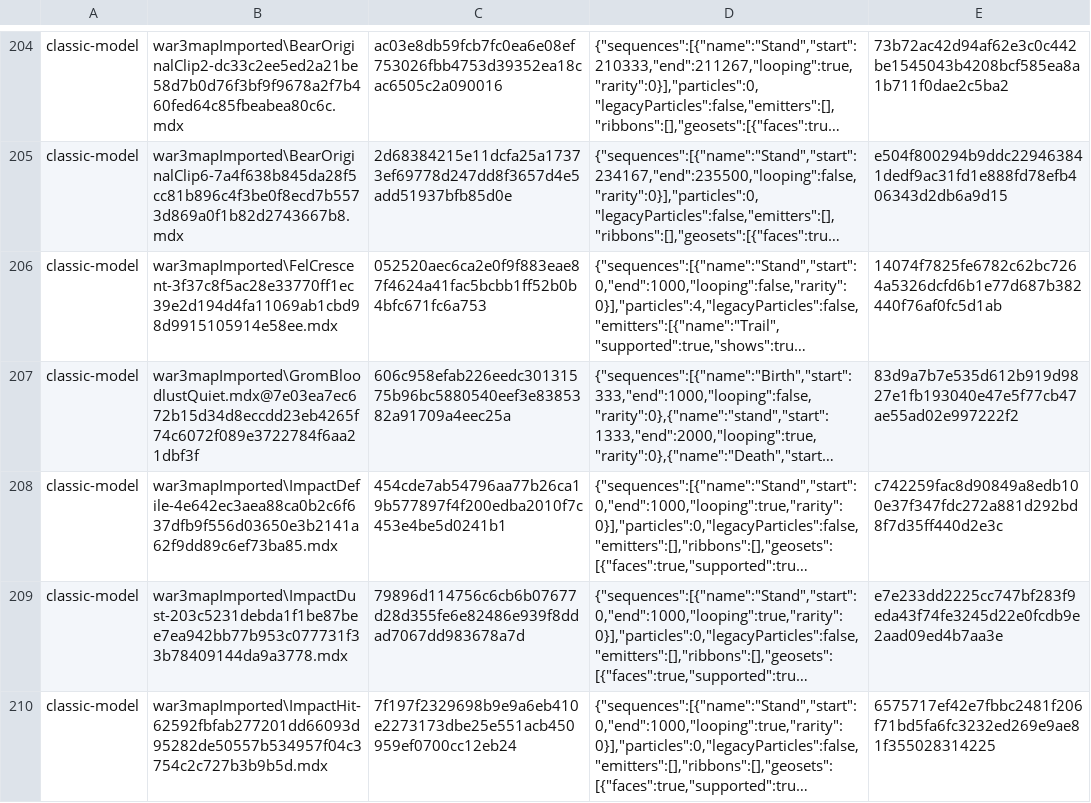
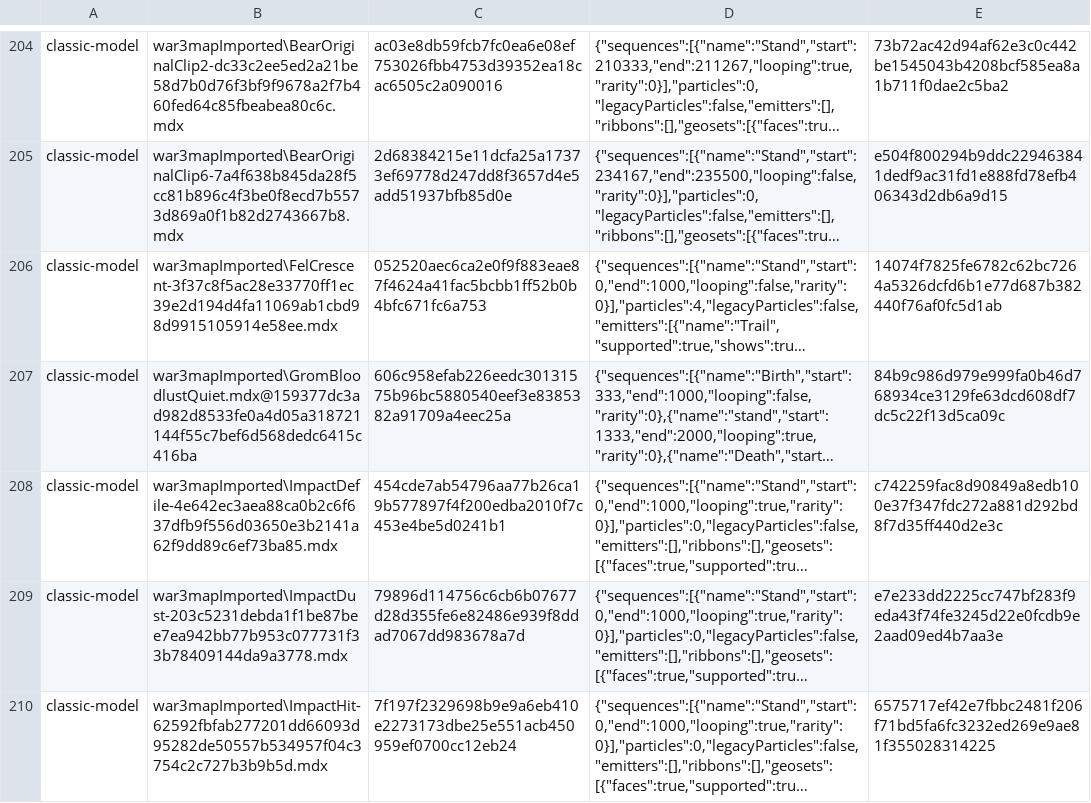
Before and after one commit to tompassarelli/makgora, a TSV file: ts/scripts/wisp/cue-models.tsv, drawn as a sheet; only a part is shown, gaps mark what is left out; long unchanged cells end in …; the diff names each change by its address in the sheet, - before the commit and + after, or states it on an @@ line.

```diff
--- a/ts/scripts/wisp/cue-models.tsv
+++ b/ts/scripts/wisp/cue-models.tsv
-B207: war3mapImported\GromBloodlustQuiet.mdx@7e03ea7ec672b15d34d8eccdd23eb4265f74c6072f089e3722784f6aa21dbf3f
+B207: war3mapImported\GromBloodlustQuiet.mdx@159377dc3ad982d8533fe0a4d05a318721144f55c7bef6d568dedc6415c416ba
-E207: 83d9a7b7e535d612b919d9827e1fb193040e47e5f77cb47ae55ad02e997222f2
+E207: 84b9c986d979e999fa0b46d768934ce3129fe63dcd608df7dc5c22f13d5ca09c
```
Also changed, not shown: 31 other files.
